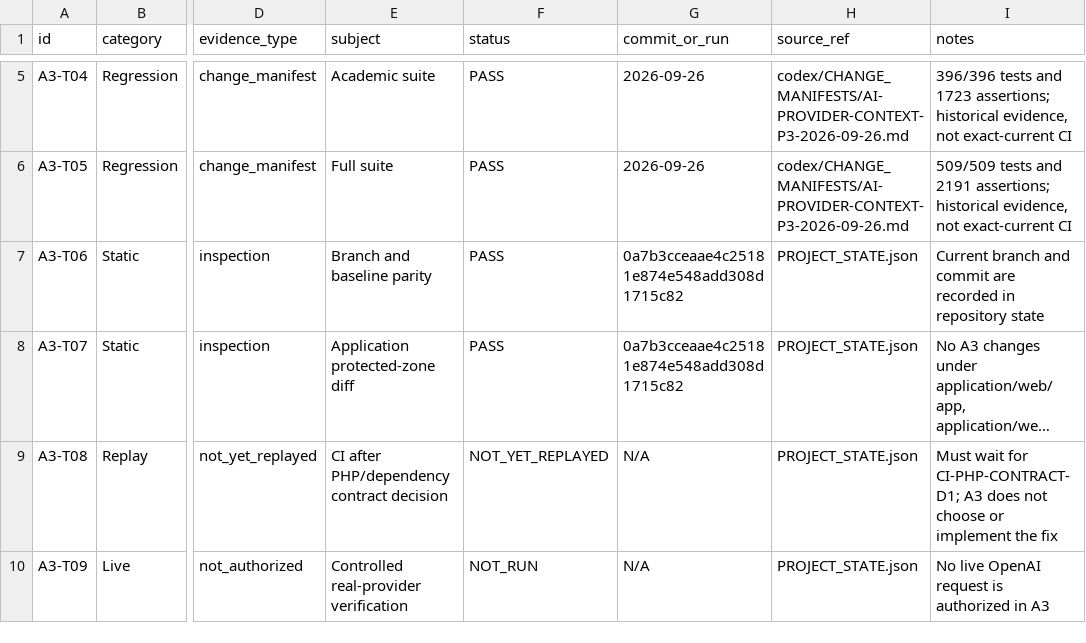
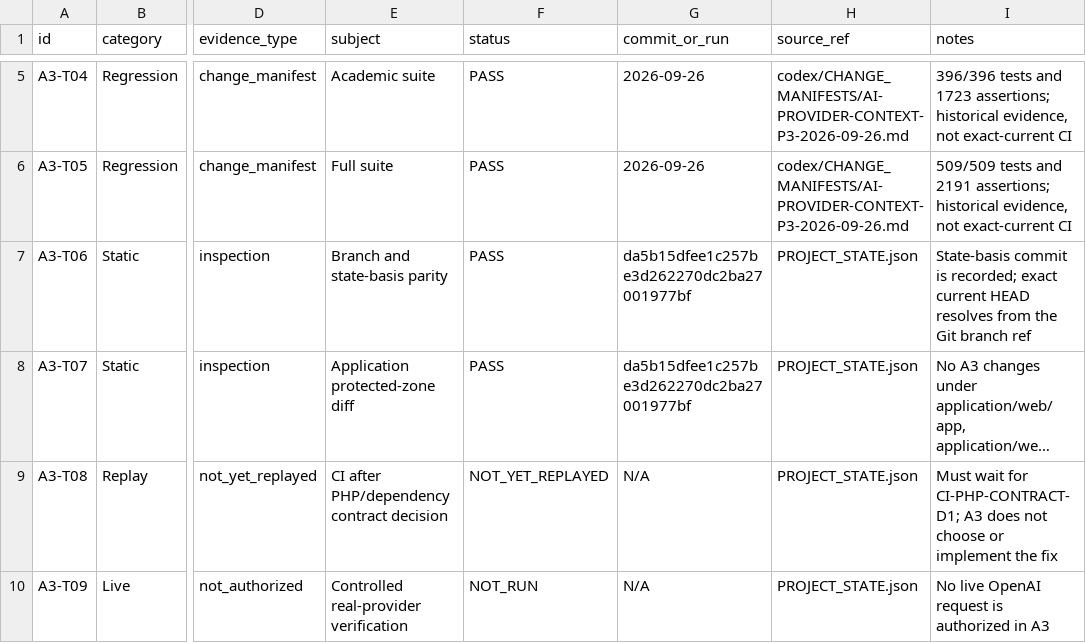
Before and after one commit to whyarby72/SISTEM-IMTAQ, a CSV file: TEST_MATRIX.csv, drawn as a sheet; only a part is shown, gaps mark what is left out; long unchanged cells end in …; the diff names each change by its address in the sheet, - before the commit and + after, or states it on an @@ line.

Commit message:
fix(repo): correct A3 state commit semantics

```diff
--- a/TEST_MATRIX.csv
+++ b/TEST_MATRIX.csv
-E7 (subject): Branch and baseline parity
+E7 (subject): Branch and state-basis parity
-G7:G8 (commit_or_run): 0a7b3cceaae4c25181e874e548add308d1715c82
+G7:G8 (commit_or_run): da5b15dfee1c257be3d262270dc2ba27001977bf
-I7 (notes): Current branch and commit are recorded in repository state
+I7 (notes): State-basis commit is recorded; exact current HEAD resolves from the Git branch ref
```
Also changed, not shown: 3 other files.
